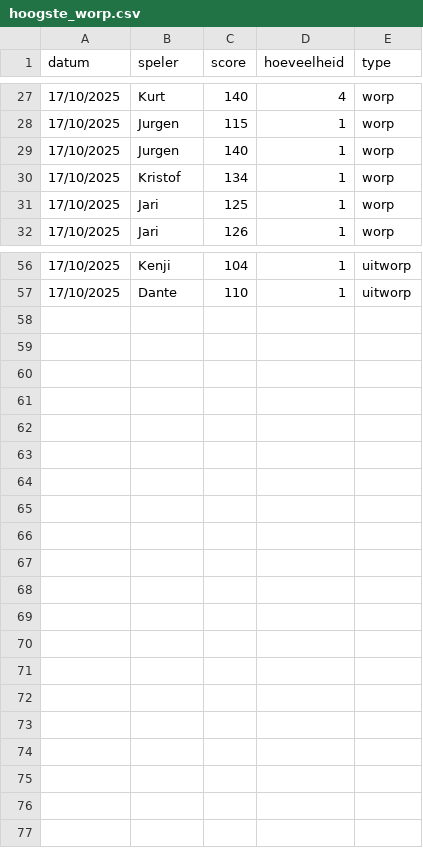
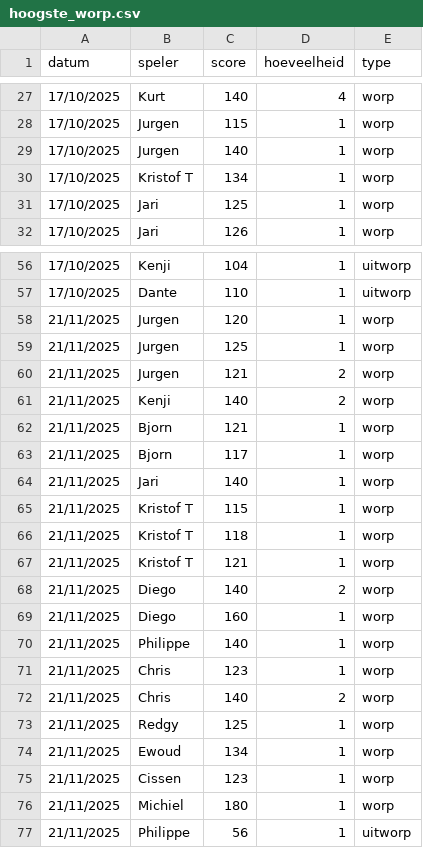
Before and after one commit to diegovdw/diegovdw.github.io, a CSV file: input/hoogste_worp.csv, drawn as a sheet; only a part is shown, gaps mark what is left out.

```diff
--- a/input/hoogste_worp.csv
+++ b/input/hoogste_worp.csv
@@ -29,3 +29,3 @@ datum;speler;score;hoeveelheid;type
 17/10/2025;Jurgen;140;1;worp
-17/10/2025;Kristof;134;1;worp
+17/10/2025;Kristof T;134;1;worp
 17/10/2025;Jari;125;1;worp
@@ -57 +57,21 @@ datum;speler;score;hoeveelheid;type
 17/10/2025;Dante;110;1;uitworp
+21/11/2025;Jurgen;120;1;worp
+21/11/2025;Jurgen;125;1;worp
+21/11/2025;Jurgen;121;2;worp
+21/11/2025;Kenji;140;2;worp
+21/11/2025;Bjorn;121;1;worp
+21/11/2025;Bjorn;117;1;worp
+21/11/2025;Jari;140;1;worp
+21/11/2025;Kristof T;115;1;worp
+21/11/2025;Kristof T;118;1;worp
+21/11/2025;Kristof T;121;1;worp
+21/11/2025;Diego;140;2;worp
+21/11/2025;Diego;160;1;worp
+21/11/2025;Philippe;140;1;worp
+21/11/2025;Chris;123;1;worp
+21/11/2025;Chris;140;2;worp
+21/11/2025;Redgy;125;1;worp
+21/11/2025;Ewoud;134;1;worp
+21/11/2025;Cissen;123;1;worp
+21/11/2025;Michiel;180;1;worp
+21/11/2025;Philippe;56;1;uitworp
```
Also changed, not shown: input/boetes.csv, input/uitslagen.csv, 3 other files.
